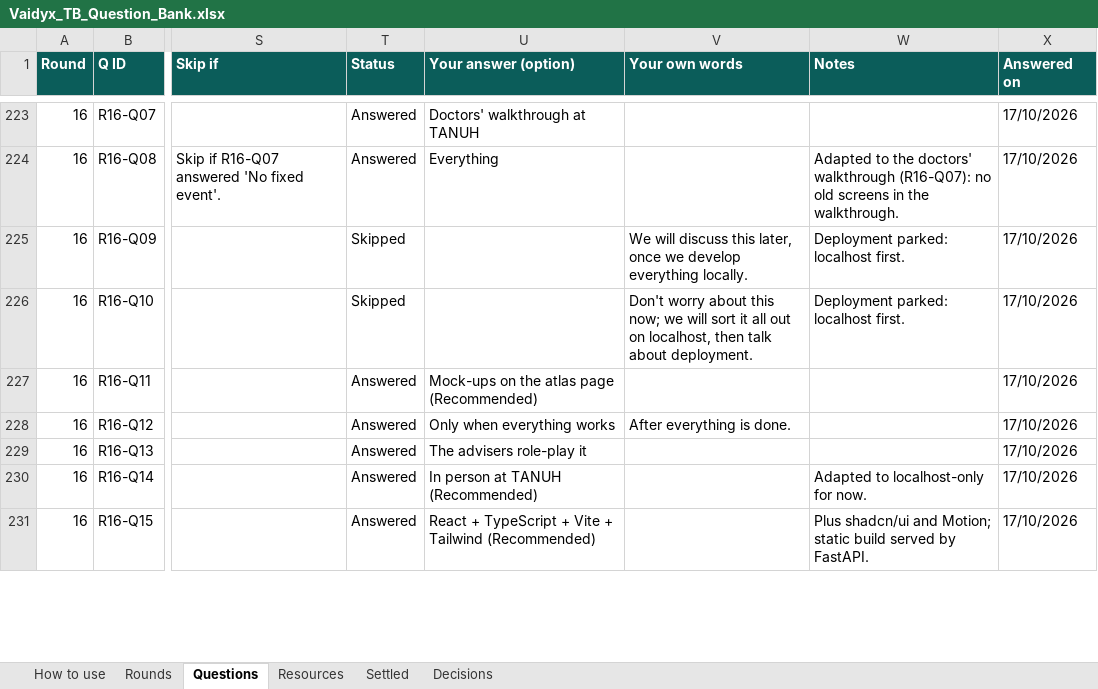
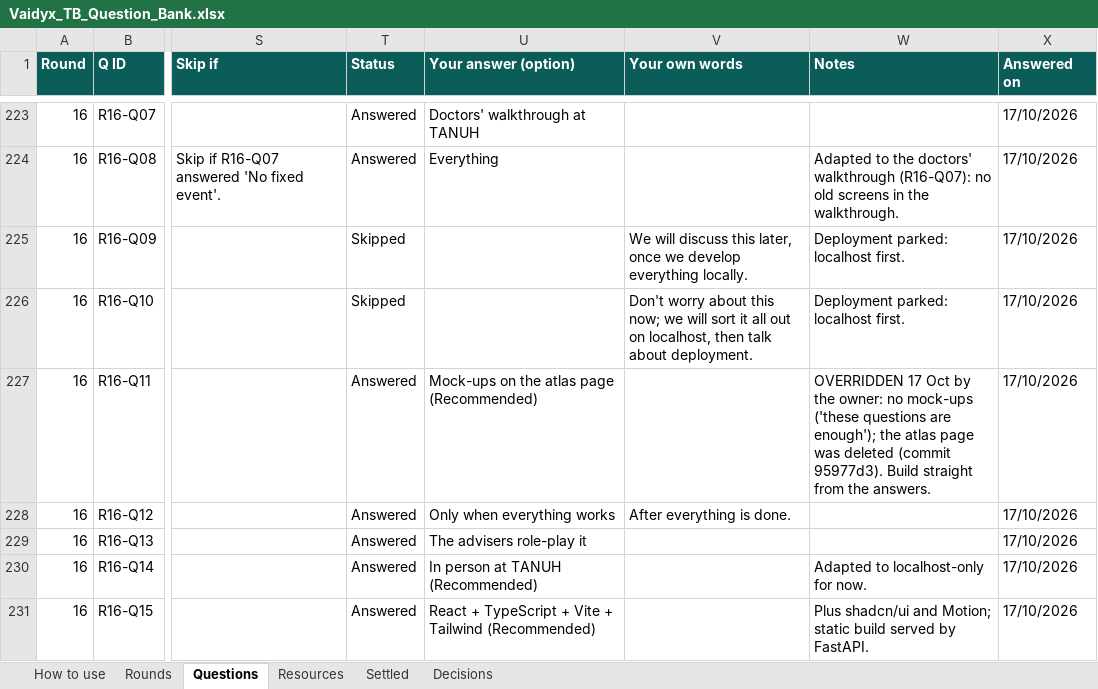
Before and after one commit to Nikhil-Rao20/Vaidyx, an Excel workbook: docs/ui/questions/Vaidyx_TB_Question_Bank.xlsx, sheet Questions, drawn as a sheet; only a part is shown, gaps mark what is left out; values as stored, in another font and other column widths than the file's, no borders; conditional formats not drawn; the diff names each change by its address in the sheet, - before the commit and + after, or states it on an @@ line.

Commit message:
UI-Q16b: No mock-ups (owner decision after the interview)

```diff
--- a/docs/ui/questions/Vaidyx_TB_Question_Bank.xlsx (sheet Questions)
+++ b/docs/ui/questions/Vaidyx_TB_Question_Bank.xlsx (sheet Questions)
-W227 (Notes): (empty)
+W227 (Notes): OVERRIDDEN 17 Oct by the owner: no mock-ups ('these questions are enough'); the atlas page was deleted (commit 95977d3). Build straight from the answers.
```
Also changed, not shown: sheet Settled, 2 other files.
